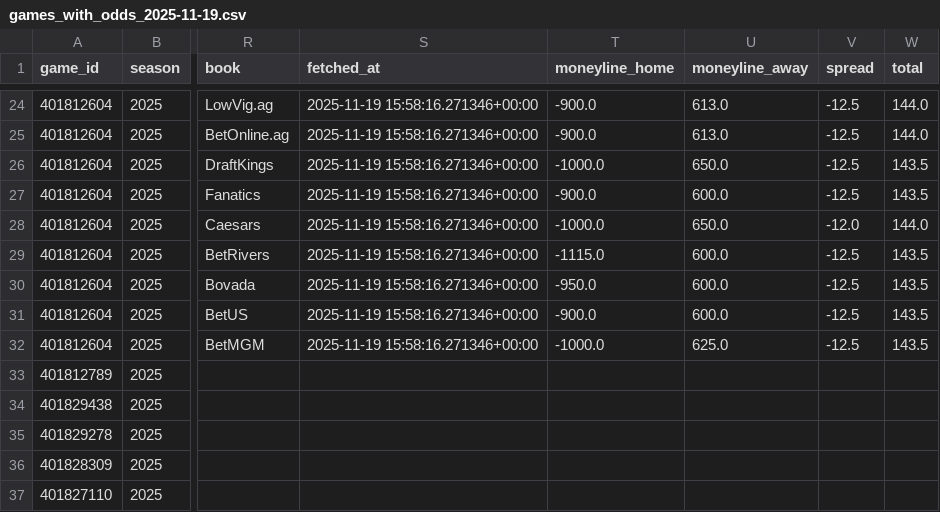
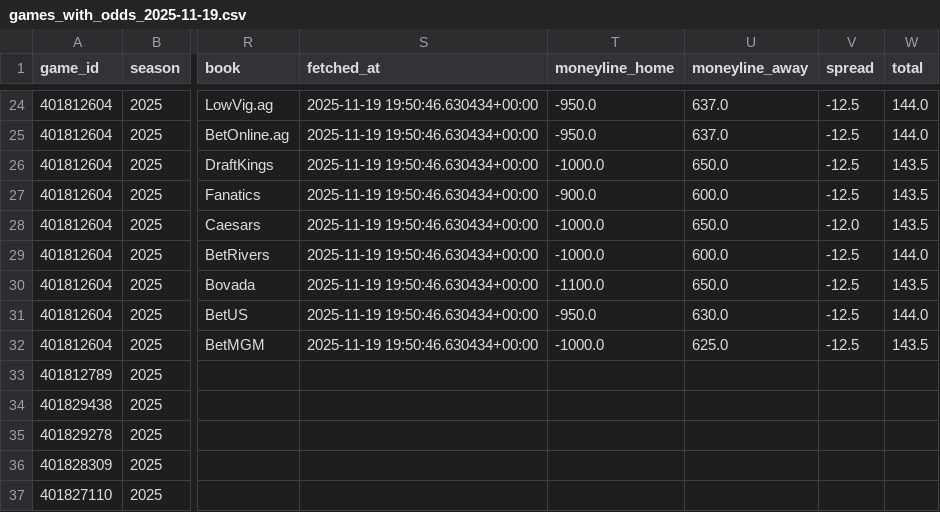
Before and after one commit to mostgood1/NCAAB, a CSV file: outputs/games_with_odds_2025-11-19.csv, drawn as a sheet; only a part is shown, gaps mark what is left out; the diff covers the shown part only; the diff names each change by its address in the sheet, - before the commit and + after, or states it on an @@ line.

```diff
--- a/outputs/games_with_odds_2025-11-19.csv
+++ b/outputs/games_with_odds_2025-11-19.csv
-S24:S32 (fetched_at): 2025-11-19 15:58:16.271346+00:00
+S24:S32 (fetched_at): 2025-11-19 19:50:46.630434+00:00
-T24:T25 (moneyline_home): -900.0
+T24:T25 (moneyline_home): -950.0
-U24:U25 (moneyline_away): 613.0
+U24:U25 (moneyline_away): 637.0
-W28 (total): 144.0
+W28 (total): 143.5
-T29 (moneyline_home): -1115.0
+T29 (moneyline_home): -1000.0
-W29 (total): 143.5
+W29 (total): 144.0
-T30 (moneyline_home): -950.0
+T30 (moneyline_home): -1100.0
-U30 (moneyline_away): 600.0
+U30 (moneyline_away): 650.0
-T31 (moneyline_home): -900.0
+T31 (moneyline_home): -950.0
-U31 (moneyline_away): 600.0
+U31 (moneyline_away): 630.0
-W31 (total): 143.5
+W31 (total): 144.0
```
Also changed, not shown: 53 edited cells elsewhere in this file, outputs/daily_results/results_2025-11-18.csv, outputs/odds_2025-11-19.csv, 1 other file.
